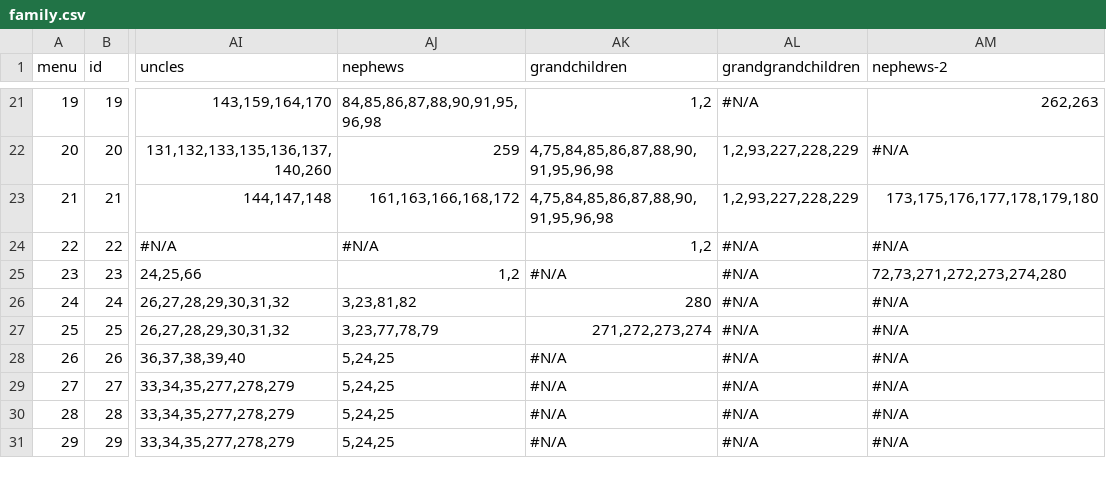
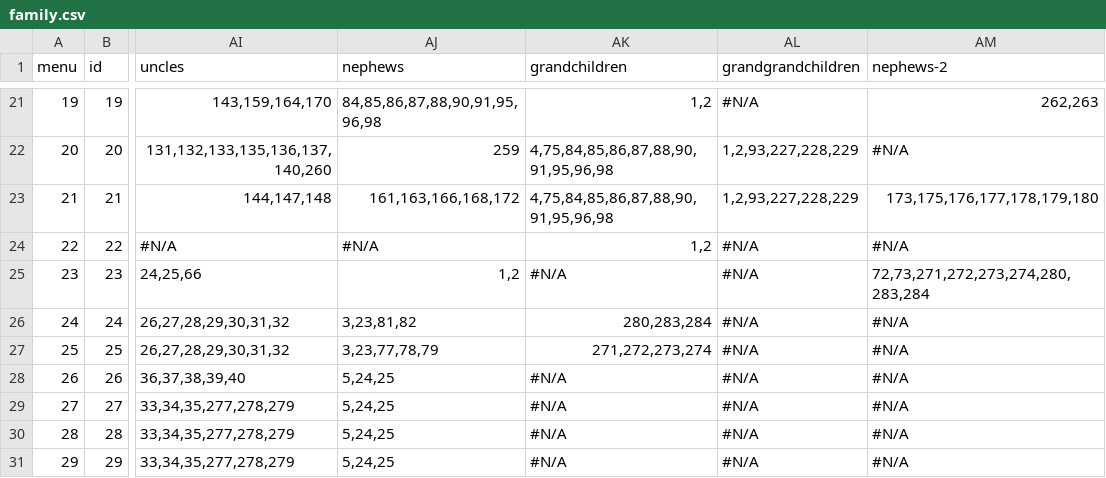
Before and after one commit to Itzamna/family, a CSV file: _data/family.csv, drawn as a sheet; only a part is shown, gaps mark what is left out; the diff covers the shown part only; the diff names each change by its address in the sheet, - before the commit and + after, or states it on an @@ line.

```diff
--- a/_data/family.csv
+++ b/_data/family.csv
-AM25 (nephews-2): 72,73,271,272,273,274,280
+AM25 (nephews-2): 72,73,271,272,273,274,280,283,284
-AK26 (grandchildren): 280
+AK26 (grandchildren): 280,283,284
```
Also changed, not shown: 3 added rows and 9 edited cells elsewhere in this file, 7 other files.
